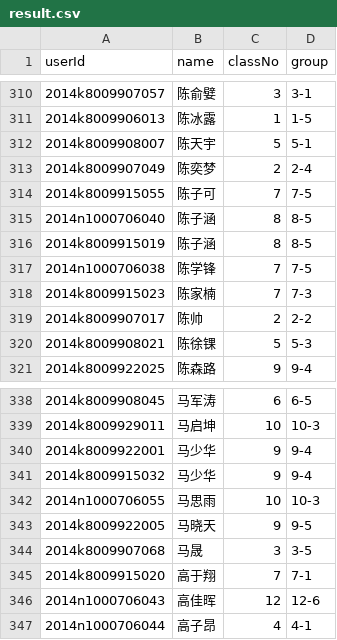
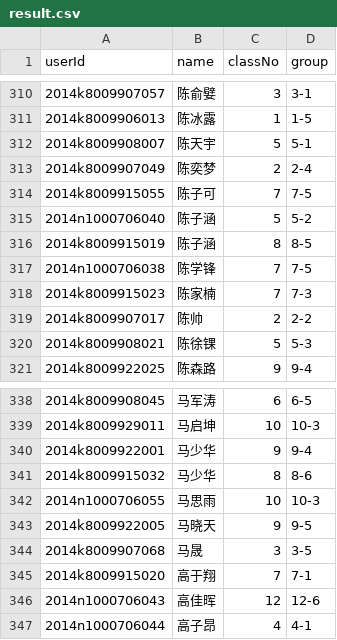
Before and after one commit to AeanSR/Hwweb, a CSV file: dataInit/students-csv/result.csv, drawn as a sheet; only a part is shown, gaps mark what is left out.

Commit message:
modify two duplication of student names

```diff
--- a/dataInit/students-csv/result.csv
+++ b/dataInit/students-csv/result.csv
@@ -314,3 +314,3 @@ userId,name,classNo,group
 2014k8009915055,陈子可,7,7-5
-2014n1000706040,陈子涵,8,8-5
+2014n1000706040,陈子涵,5,5-2
 2014k8009915019,陈子涵,8,8-5
@@ -340,3 +340,3 @@ userId,name,classNo,group
 2014k8009922001,马少华,9,9-4
-2014k8009915032,马少华,9,9-4
+2014k8009915032,马少华,8,8-6
 2014n1000706055,马思雨,10,10-3
```
Also changed, not shown: 1 other file.
